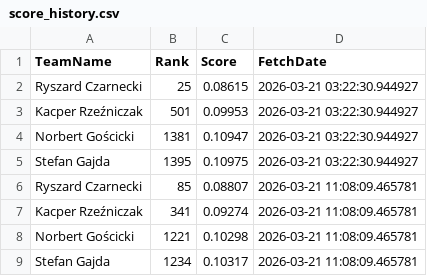
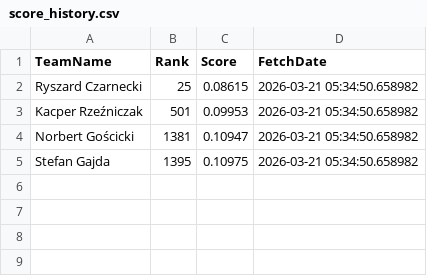
Before and after one commit to kacperr-42/March-Machine-Learning-Mania-2026, a CSV file: score_history.csv, drawn as a sheet.

Commit message:
Add files via upload

```diff
--- a/score_history.csv
+++ b/score_history.csv
@@ -1,9 +1,5 @@
 TeamName,Rank,Score,FetchDate
-Ryszard Czarnecki,25,0.08615,2026-03-21 03:22:30.944927
-Kacper Rzeźniczak,501,0.09953,2026-03-21 03:22:30.944927
-Norbert Gościcki,1381,0.10947,2026-03-21 03:22:30.944927
-Stefan Gajda,1395,0.10975,2026-03-21 03:22:30.944927
-Ryszard Czarnecki,85,0.08807,2026-03-21 11:08:09.465781
-Kacper Rzeźniczak,341,0.09274,2026-03-21 11:08:09.465781
-Norbert Gościcki,1221,0.10298,2026-03-21 11:08:09.465781
-Stefan Gajda,1234,0.10317,2026-03-21 11:08:09.465781
+Ryszard Czarnecki,25,0.08615,2026-03-21 05:34:50.658982
+Kacper Rzeźniczak,501,0.09953,2026-03-21 05:34:50.658982
+Norbert Gościcki,1381,0.10947,2026-03-21 05:34:50.658982
+Stefan Gajda,1395,0.10975,2026-03-21 05:34:50.658982
```
